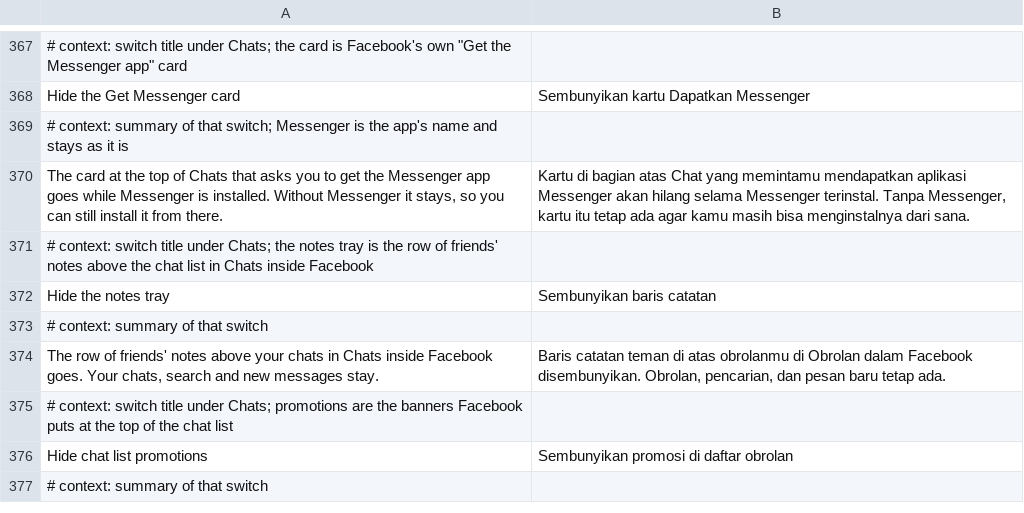
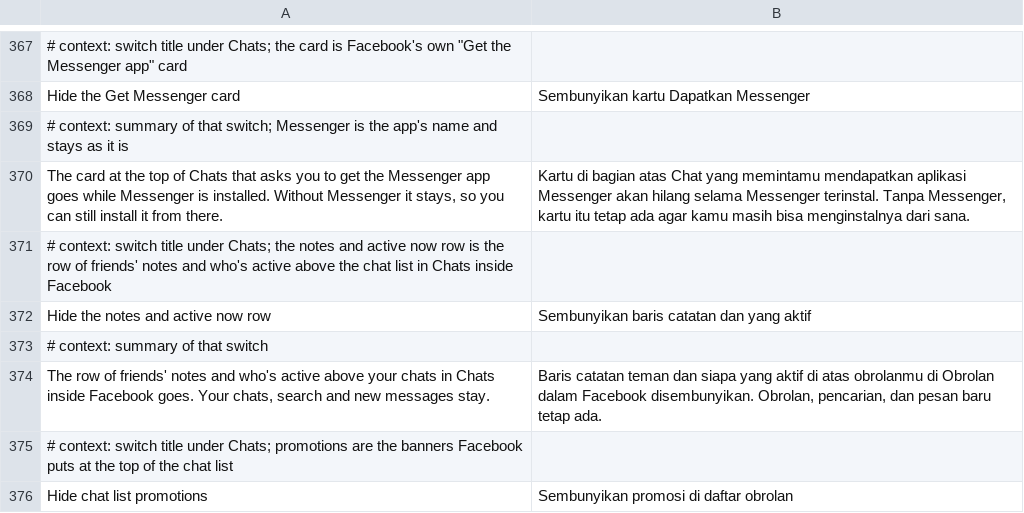
Before and after one commit to SA-SUJON/HushFacebook, a TSV file: extensions/shared/library/src/main/l10n/in.tsv, drawn as a sheet; only a part is shown, gaps mark what is left out; the shorter side is filled out with more unchanged rows.

```diff
--- a/extensions/shared/library/src/main/l10n/in.tsv
+++ b/extensions/shared/library/src/main/l10n/in.tsv
@@ -370,6 +370,6 @@ Hide the Get Messenger card	Sembunyikan kartu Dapatkan Messenger
 The card at the top of Chats that asks you to get the Messenger app goes while Messenger is installed. Without Messenger it stays, so you can still install it from there.	Kartu di bagian atas Chat yang memintamu mendapatkan aplikasi Messenger akan hilang selama Messenger terinstal. Tanpa Messenger, kartu itu tetap ada agar kamu masih bisa menginstalnya dari sana.
-# context: switch title under Chats; the notes tray is the row of friends' notes above the chat list in Chats inside Facebook
-Hide the notes tray	Sembunyikan baris catatan
+# context: switch title under Chats; the notes and active now row is the row of friends' notes and who's active above the chat list in Chats inside Facebook
+Hide the notes and active now row	Sembunyikan baris catatan dan yang aktif
 # context: summary of that switch
-The row of friends' notes above your chats in Chats inside Facebook goes. Your chats, search and new messages stay.	Baris catatan teman di atas obrolanmu di Obrolan dalam Facebook disembunyikan. Obrolan, pencarian, dan pesan baru tetap ada.
+The row of friends' notes and who's active above your chats in Chats inside Facebook goes. Your chats, search and new messages stay.	Baris catatan teman dan siapa yang aktif di atas obrolanmu di Obrolan dalam Facebook disembunyikan. Obrolan, pencarian, dan pesan baru tetap ada.
 # context: switch title under Chats; promotions are the banners Facebook puts at the top of the chat list
```
Also changed, not shown: extensions/shared/library/src/main/l10n/de.tsv, extensions/shared/library/src/main/l10n/es.tsv, 10 other files.
